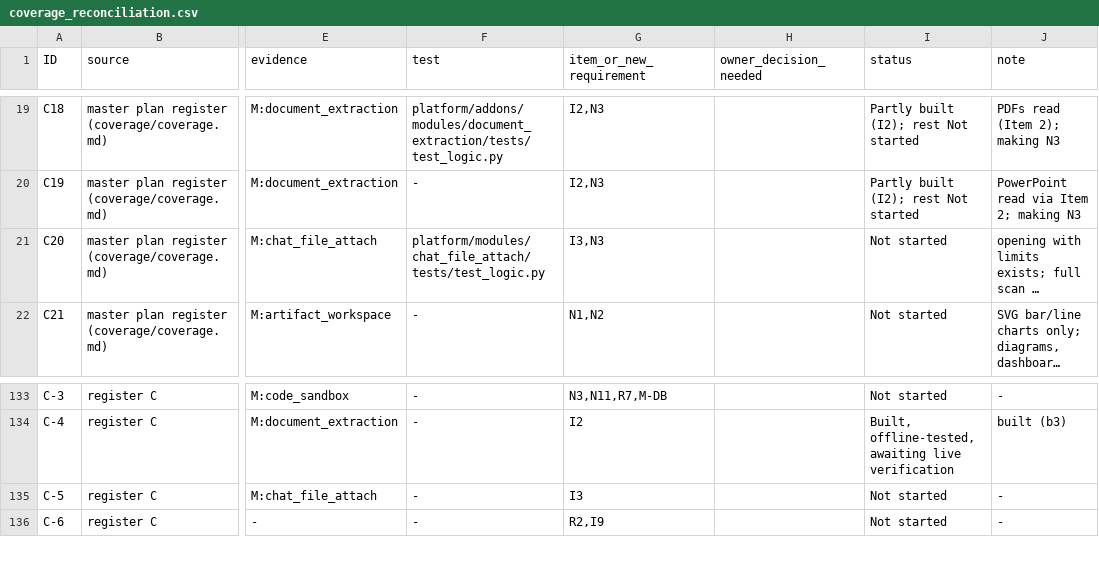
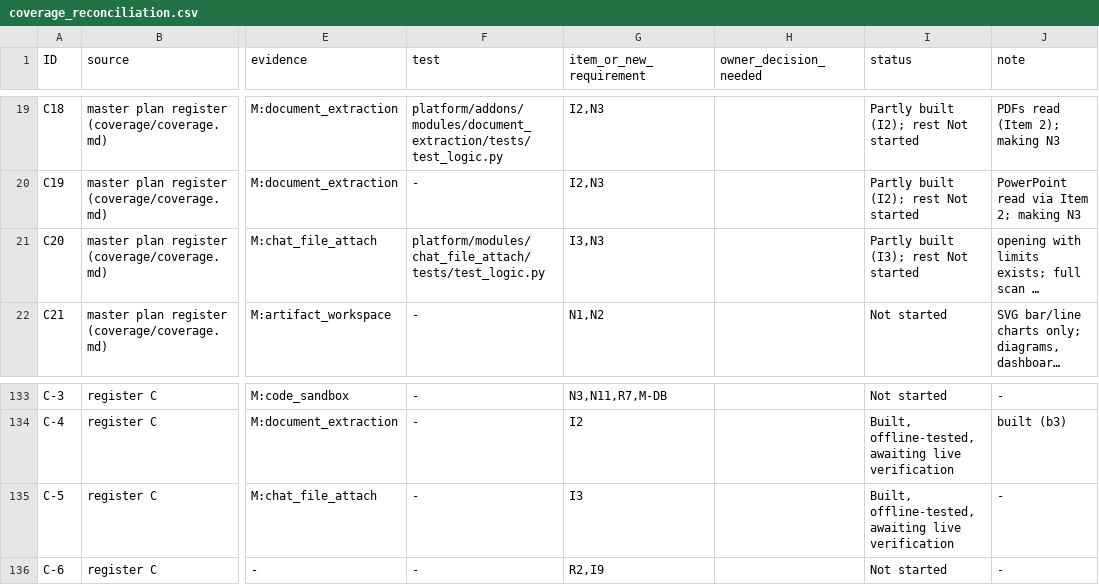
Before and after one commit to naylorsam38-creator/ATTa, a CSV file: h100/airexploit/coverage_reconciliation.csv, drawn as a sheet; only a part is shown, gaps mark what is left out; long unchanged cells end in …; the diff names each change by its address in the sheet, - before the commit and + after, or states it on an @@ line.

```diff
--- a/h100/airexploit/coverage_reconciliation.csv
+++ b/h100/airexploit/coverage_reconciliation.csv
-I21 (status): Not started
+I21 (status): Partly built (I3); rest Not started
-I135 (status): Not started
+I135 (status): Built, offline-tested, awaiting live verification
```
Also changed, not shown: 36 other files.
